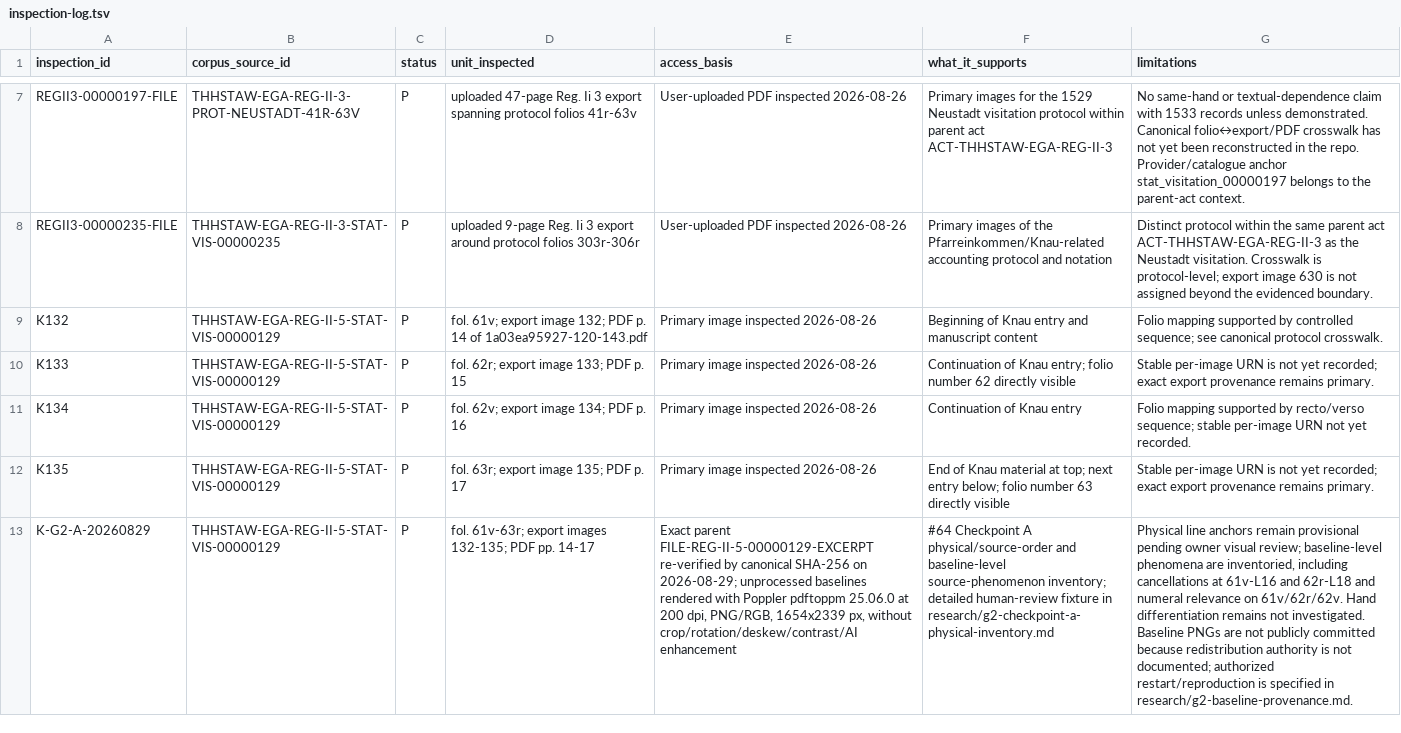
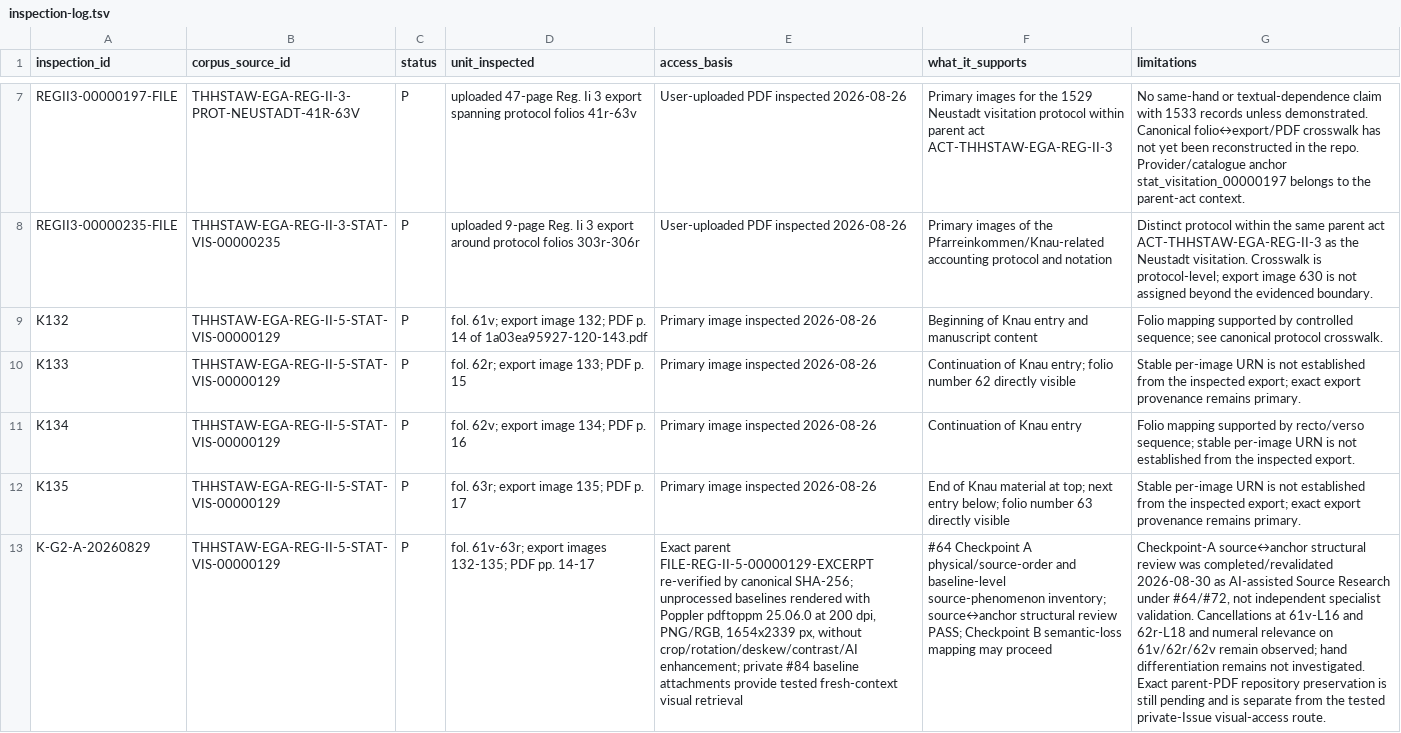
Before and after one commit to esany/paleo-type, a TSV file: projects/ega-reg-ii-5-knau/sources/inspection-log.tsv, drawn as a sheet; only a part is shown, gaps mark what is left out; the diff names each change by its address in the sheet, - before the commit and + after, or states it on an @@ line.

Commit message:
docs: finalize Reg Ii 5 Checkpoint A inspection status

```diff
--- a/projects/ega-reg-ii-5-knau/sources/inspection-log.tsv
+++ b/projects/ega-reg-ii-5-knau/sources/inspection-log.tsv
-G10 (limitations): …is not yet recorded; exact export…
+G10 (limitations): …is not established from the inspected export; exact export…
-G11 (limitations): …per-image URN not yet recorded.
+G11 (limitations): …per-image URN is not established from the inspected export.
-G12 (limitations): …is not yet recorded; exact export…
+G12 (limitations): …is not established from the inspected export; exact export…
-E13 (access_basis): …by canonical SHA-256 on 2026-08-29; unprocessed baselines rendered with Poppler pdftoppm 25.06.0 at 200 dpi, PNG/RGB, 1654x2339 px, without crop/rotation/deskew/contrast/AI enhancement
+E13 (access_basis): …by canonical SHA-256; unprocessed baselines rendered with Poppler pdftoppm 25.06.0 at 200 dpi, PNG/RGB, 1654x2339 px, without crop/rotation/deskew/contrast/AI enhancement; private #84 baseline attachments provide tested fresh-context visual retrieval
-F13 (what_it_supports): …source-phenomenon inventory; detailed human-review fixture in research/g2-checkpoint-a-physical-inventory.md
+F13 (what_it_supports): …source-phenomenon inventory; source↔anchor structural review PASS; Checkpoint B semantic-loss mapping may proceed
-G13 (limitations): Physical line anchors remain provisional pending owner visual review; baseline-level phenomena are inventoried, including cancellations at 61v-L16 and 62r-L18 and numeral relevance on 61v/62r/62v. Hand differentiation remains not investigated. Baseline PNGs are not publicly committed because redistribution authority is not documented; authorized restart/reproduction is specified in research/g2-baseline-provenance.md.
+G13 (limitations): Checkpoint-A source↔anchor structural review was completed/revalidated 2026-08-30 as AI-assisted Source Research under #64/#72, not independent specialist validation. Cancellations at 61v-L16 and 62r-L18 and numeral relevance on 61v/62r/62v remain observed; hand differentiation remains not investigated. Exact parent-PDF repository preservation is still pending and is separate from the tested private-Issue visual-access route.
```
